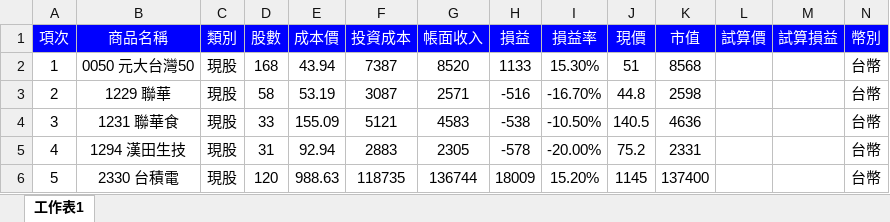
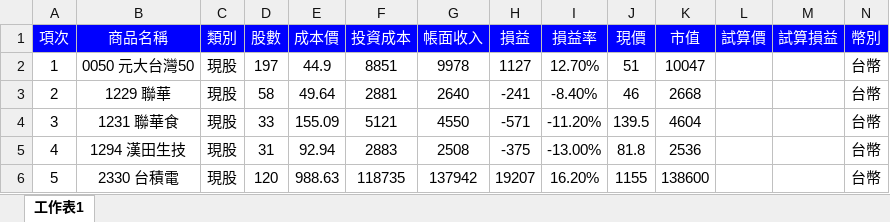
Before and after one commit to fgh09101010/StockProfitAnalyzer, an Excel workbook: 未實現損益試算.xlsx, sheet 工作表1, drawn as a sheet; only a part is shown; values as stored, in another font and other column widths than the file's, no borders; the diff covers the shown part only; the diff names each change by its address in the sheet, - before the commit and + after, or states it on an @@ line.

```diff
--- a/未實現損益試算.xlsx (sheet 工作表1)
+++ b/未實現損益試算.xlsx (sheet 工作表1)
-D2 (股數): 168
+D2 (股數): 197
-E2 (成本價): 43.94
+E2 (成本價): 44.9
-F2 (投資成本): 7387
+F2 (投資成本): 8851
-G2 (帳面收入): 8520
+G2 (帳面收入): 9978
-H2 (損益): 1133
+H2 (損益): 1127
-I2 (損益率): 15.30%
+I2 (損益率): 12.70%
-K2 (市值): 8568
+K2 (市值): 10047
-E3 (成本價): 53.19
+E3 (成本價): 49.64
-F3 (投資成本): 3087
+F3 (投資成本): 2881
-G3 (帳面收入): 2571
+G3 (帳面收入): 2640
-H3 (損益): -516
+H3 (損益): -241
-I3 (損益率): -16.70%
+I3 (損益率): -8.40%
-J3 (現價): 44.8
+J3 (現價): 46
-K3 (市值): 2598
+K3 (市值): 2668
-G4 (帳面收入): 4583
+G4 (帳面收入): 4550
-H4 (損益): -538
+H4 (損益): -571
-I4 (損益率): -10.50%
+I4 (損益率): -11.20%
-J4 (現價): 140.5
+J4 (現價): 139.5
-K4 (市值): 4636
+K4 (市值): 4604
-G5 (帳面收入): 2305
+G5 (帳面收入): 2508
-H5 (損益): -578
+H5 (損益): -375
-I5 (損益率): -20.00%
+I5 (損益率): -13.00%
-J5 (現價): 75.2
+J5 (現價): 81.8
-K5 (市值): 2331
+K5 (市值): 2536
-G6 (帳面收入): 136744
+G6 (帳面收入): 137942
-H6 (損益): 18009
+H6 (損益): 19207
-I6 (損益率): 15.20%
+I6 (損益率): 16.20%
-J6 (現價): 1145
+J6 (現價): 1155
-K6 (市值): 137400
+K6 (市值): 138600
```
Also changed, not shown: 80 edited cells elsewhere in this sheet, 2 other files.
